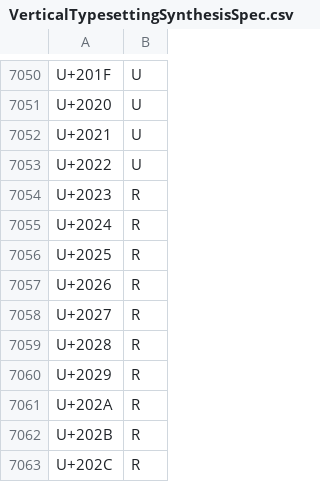
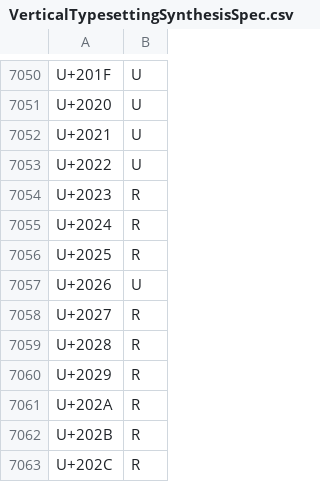
Before and after one commit to kobolabs/qtbase, a CSV file: src/tools/access/VerticalTypesettingSynthesisSpec.csv, drawn as a sheet; only a part is shown, gaps mark what is left out.

```diff
--- a/src/tools/access/VerticalTypesettingSynthesisSpec.csv
+++ b/src/tools/access/VerticalTypesettingSynthesisSpec.csv
@@ -7056,3 +7056,3 @@ U+2024,R
 U+2025,R
-U+2026,R
+U+2026,U
 U+2027,R
```
Also changed, not shown: src/gui/text/orientation.csv.
